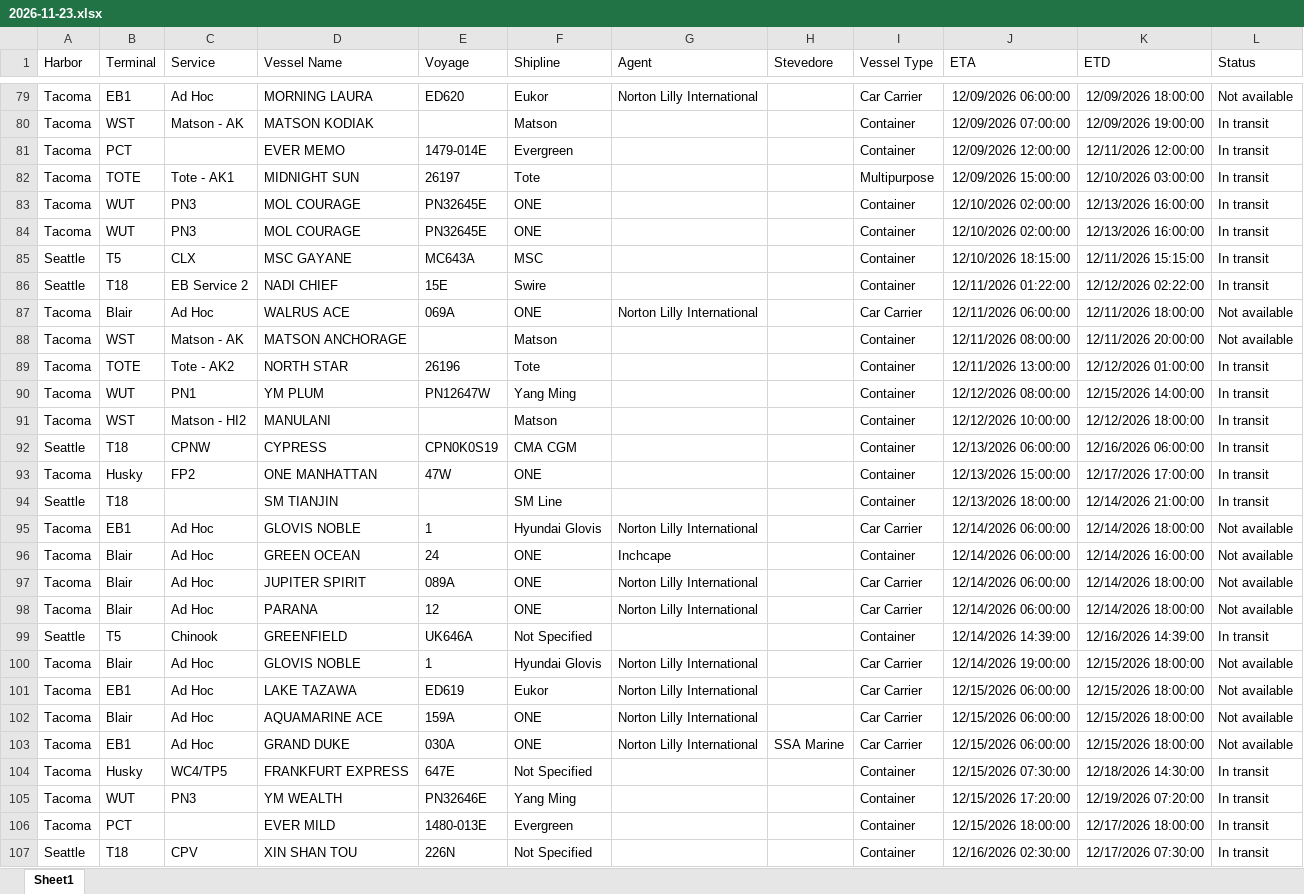
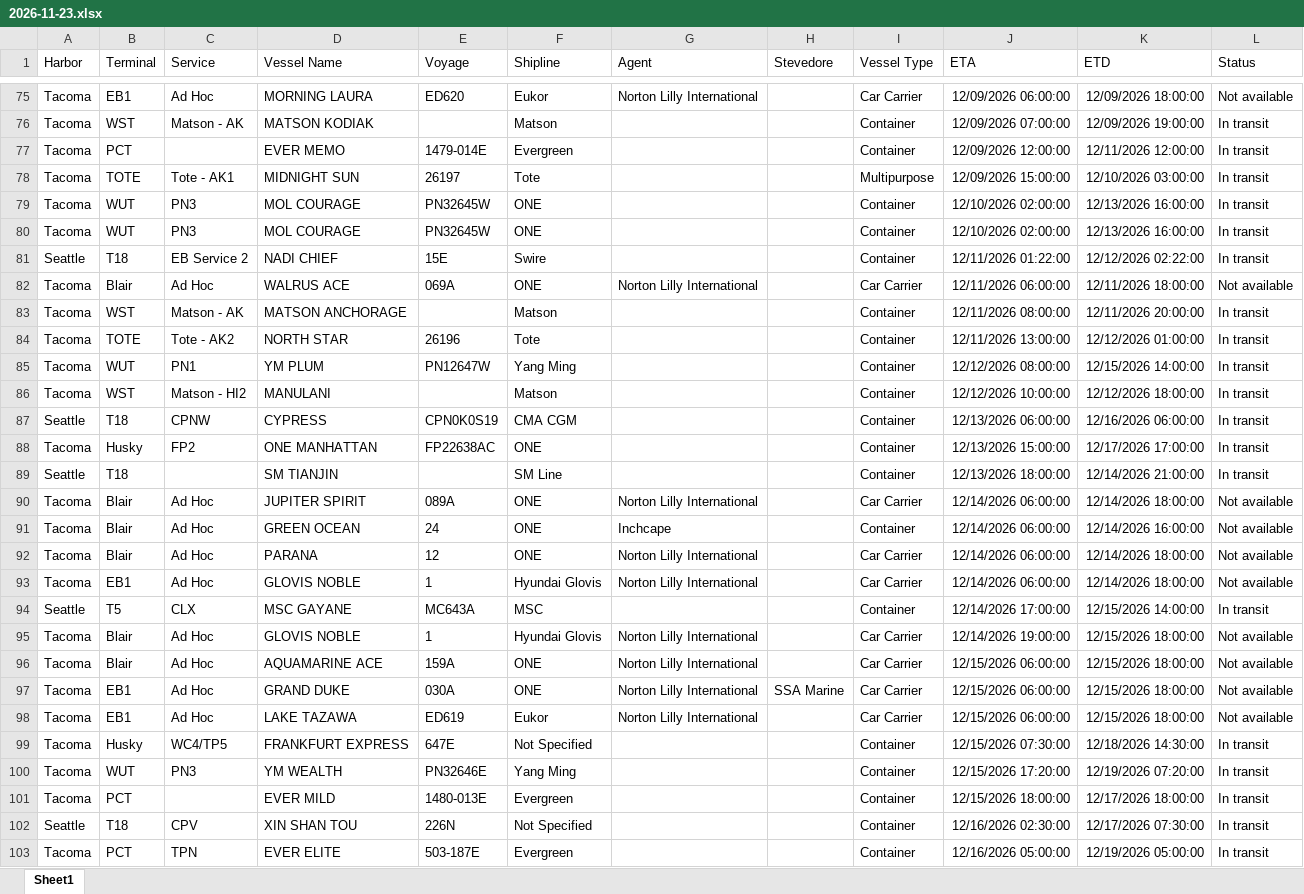
Before and after one commit to TheJoe1990/Ilwu, an Excel workbook: data/vessels/2026-11-23.xlsx, sheet Sheet1, drawn as a sheet; only a part is shown, gaps mark what is left out; the shorter side is filled out with more unchanged rows; values as stored, in another font and other column widths than the file's, no borders; table styles not drawn; removed rows and columns are numbered as before the commit, all else as after; the diff covers the shown part only; the diff names each change by its address in the sheet, - before the commit and + after, or states it on an @@ line.

```diff
--- a/data/vessels/2026-11-23.xlsx (sheet Sheet1)
+++ b/data/vessels/2026-11-23.xlsx (sheet Sheet1)
-E79:E80 (Voyage): PN32645E
+E79:E80 (Voyage): PN32645W
-row 85: Seattle | T5 | CLX | MSC GAYANE | MC643A | MSC |  |  | Container | 12/10/2026 18:15:00 | 12/11/2026 15:15:00 | In transit
-L83 (Status): Not available
+L83 (Status): In transit
-E88 (Voyage): 47W
+E88 (Voyage): FP22638AC
@@ row 97 moved to row 90: Tacoma @@
@@ row 96 moved to row 91: Tacoma @@
@@ row 98 moved to row 92: Tacoma @@
-C94 (Service): Chinook
+C94 (Service): CLX
-D94 (Vessel Name): GREENFIELD
+D94 (Vessel Name): MSC GAYANE
-E94 (Voyage): UK646A
+E94 (Voyage): MC643A
-F94 (Shipline): Not Specified
+F94 (Shipline): MSC
-J94 (ETA): 12/14/2026 14:39:00
+J94 (ETA): 12/14/2026 17:00:00
-K94 (ETD): 12/16/2026 14:39:00
+K94 (ETD): 12/15/2026 14:00:00
@@ row 101 moved to row 98: Tacoma @@
```
Also changed, not shown: 6 added rows, 7 removed rows, 3 moved rows and 9 edited cells elsewhere in this sheet, 5 other files.
